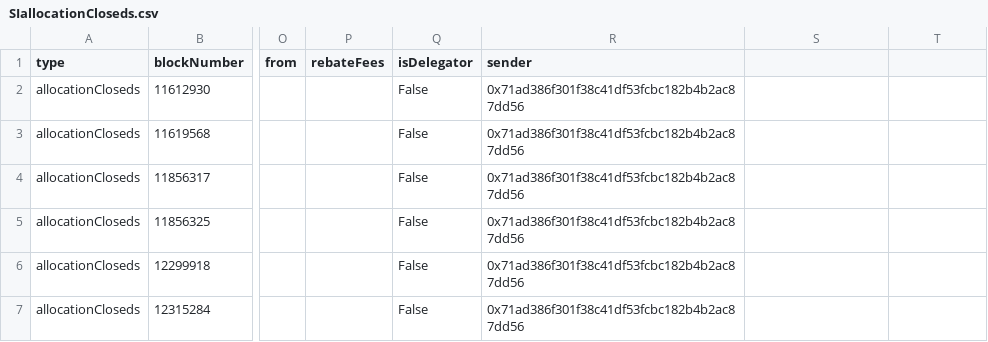
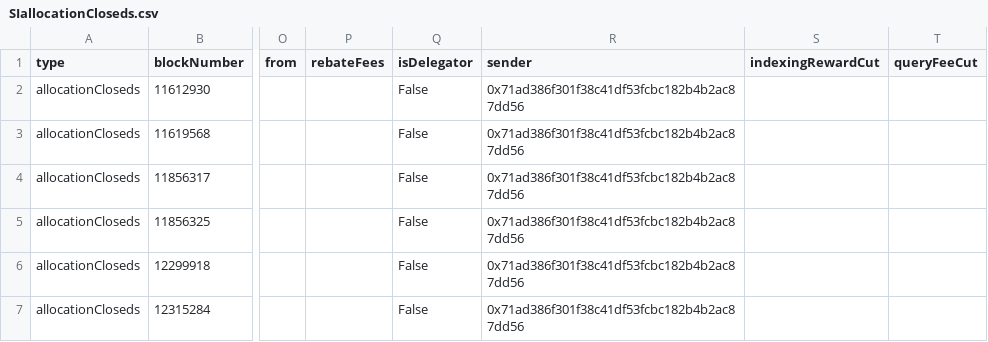
Before and after one commit to BlockScience/TheGraph, a CSV file: GraphQL_data/SIallocationCloseds.csv, drawn as a sheet; only a part is shown, gaps mark what is left out; the diff names each change by its address in the sheet, - before the commit and + after, or states it on an @@ line.

```diff
--- a/GraphQL_data/SIallocationCloseds.csv
+++ b/GraphQL_data/SIallocationCloseds.csv
-S1: (empty)
+S1: indexingRewardCut
-T1: (empty)
+T1: queryFeeCut
```
Also changed, not shown: GraphQL_data/SIallocationCreateds.csv, GraphQL_data/SIstakeDelegateds.csv, 12 other files.
